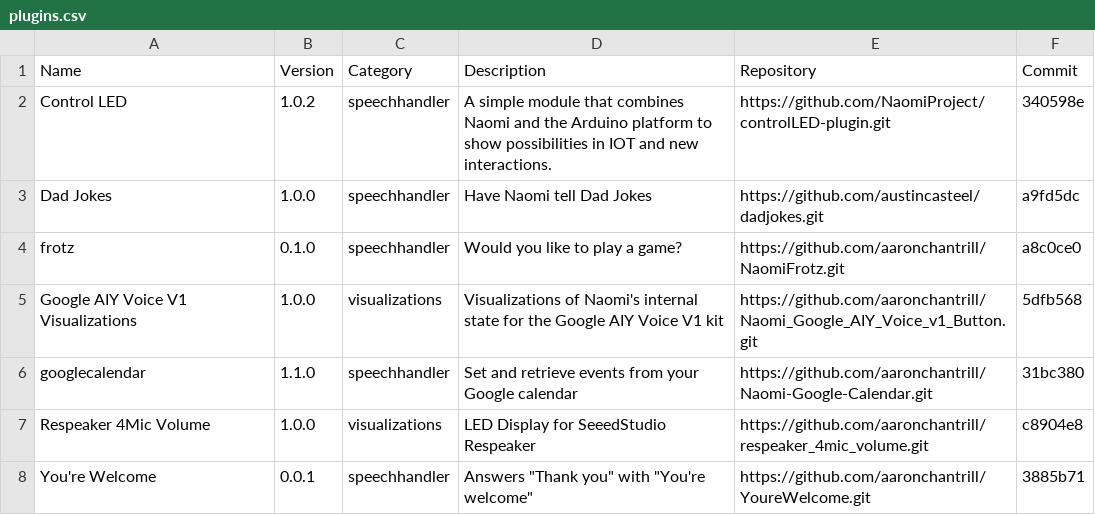
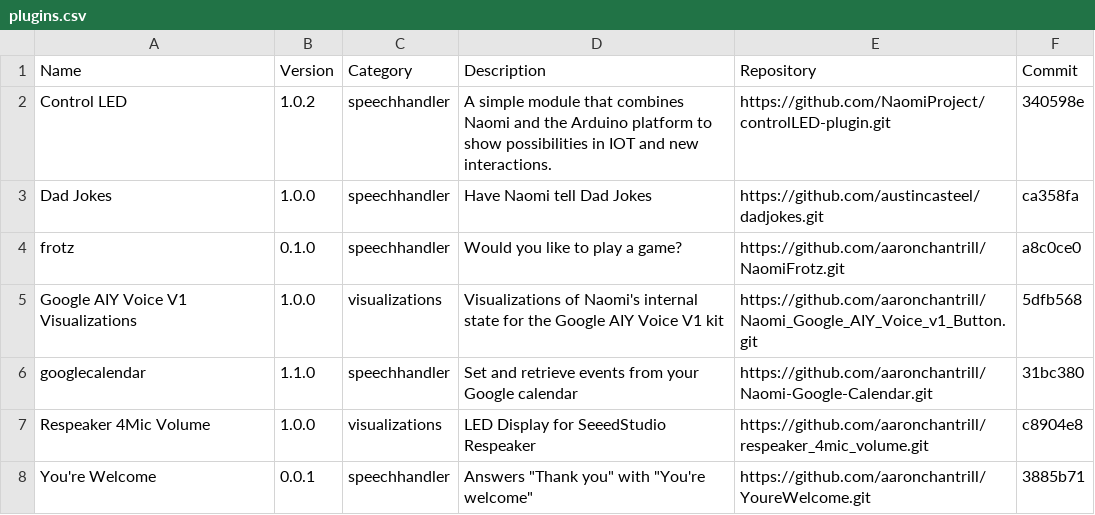
Before and after one commit to NaomiProject/naomi-plugins, a CSV file: plugins.csv, drawn as a sheet.

Commit message:
Update plugins.csv

```diff
--- a/plugins.csv
+++ b/plugins.csv
@@ -2,3 +2,3 @@ Name,Version,Category,Description,Repository,Commit
 "Control LED","1.0.2","speechhandler","A simple module that combines Naomi and the Arduino platform to show possibilities in IOT and new interactions.","https://github.com/NaomiProject/controlLED-plugin.git","340598e"
-"Dad Jokes","1.0.0","speechhandler","Have Naomi tell Dad Jokes","https://github.com/austincasteel/dadjokes.git","a9fd5dc"
+"Dad Jokes","1.0.0","speechhandler","Have Naomi tell Dad Jokes","https://github.com/austincasteel/dadjokes.git","ca358fa"
 "frotz","0.1.0","speechhandler","Would you like to play a game?","https://github.com/aaronchantrill/NaomiFrotz.git","a8c0ce0"
```
